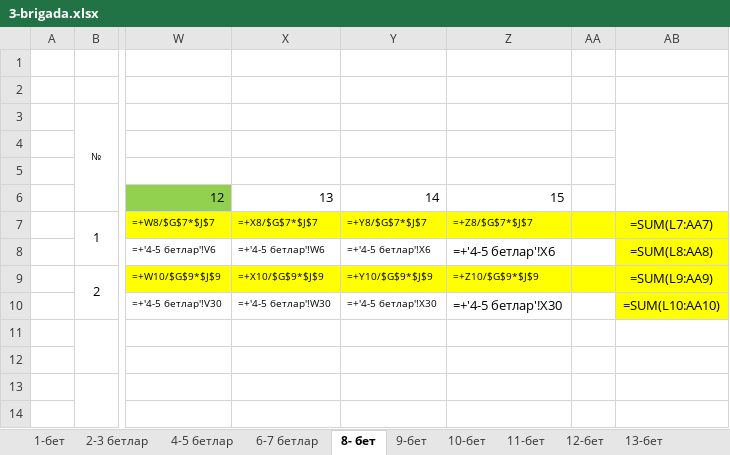
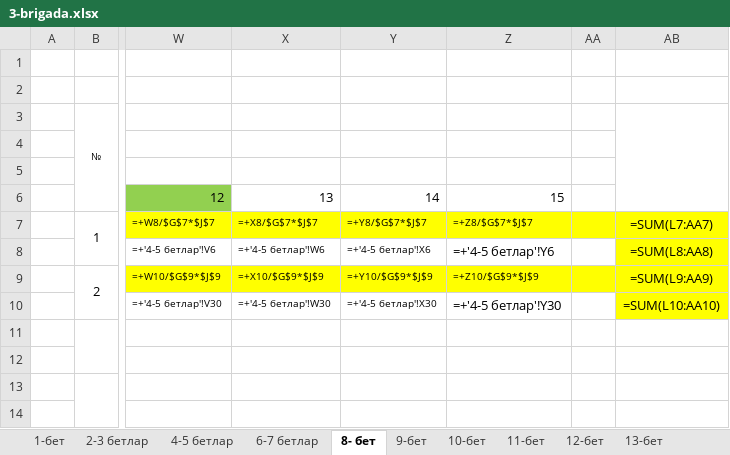
Before and after one commit to umurodov707-ux/smart_pch, an Excel workbook: public/3-brigada.xlsx, sheet 8- бет, drawn as a sheet; only a part is shown, gaps mark what is left out; values as stored, in another font and other column widths than the file's, no borders; formulas are shown in place of their values; the diff names each change by its address in the sheet, - before the commit and + after, or states it on an @@ line.

```diff
--- a/public/3-brigada.xlsx (sheet 8- бет)
+++ b/public/3-brigada.xlsx (sheet 8- бет)
-Z8: =+'4-5 бетлар'!X6
+Z8: =+'4-5 бетлар'!Y6
-Z10: =+'4-5 бетлар'!X30
+Z10: =+'4-5 бетлар'!Y30
```
Also changed, not shown: 7 other files.
